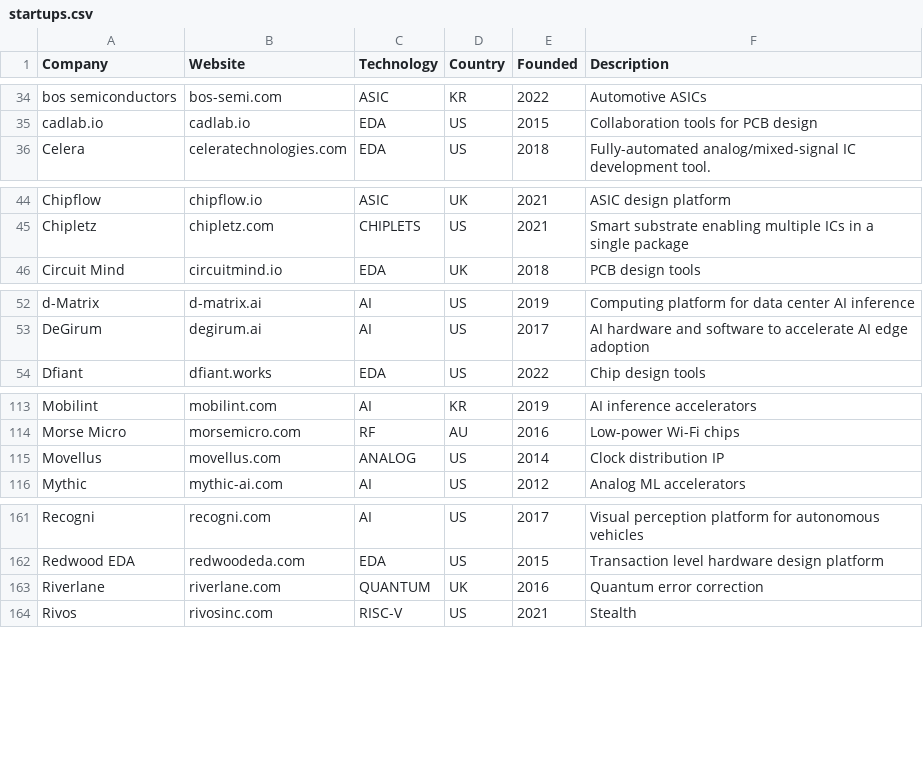
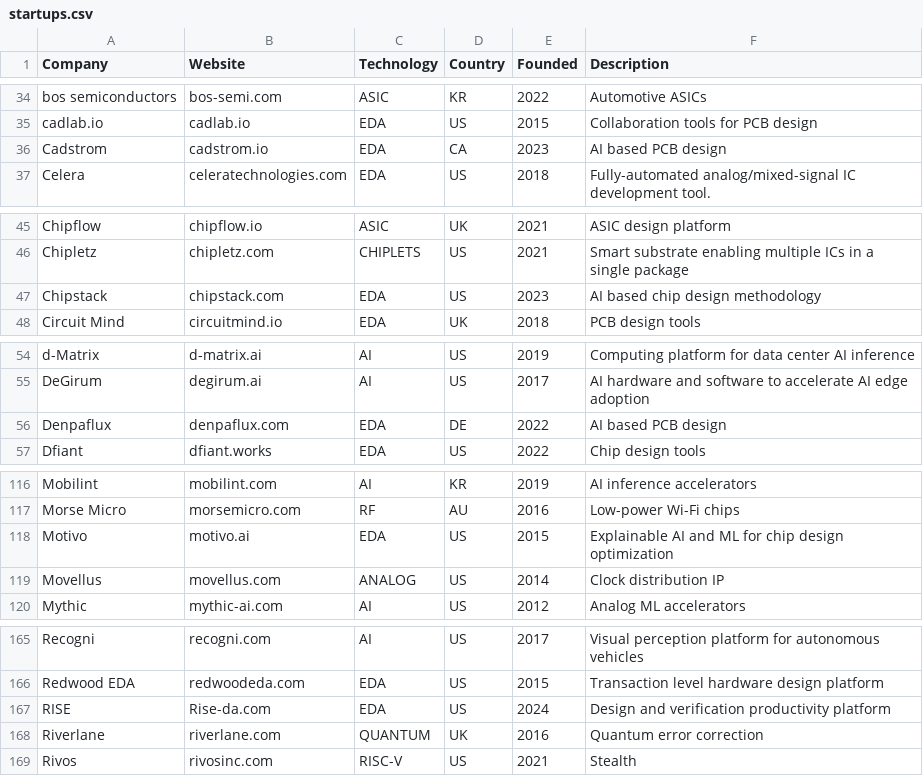
Before and after one commit to aolofsson/awesome-semiconductor-startups, a CSV file: startups.csv, drawn as a sheet; only a part is shown, gaps mark what is left out; the diff covers the shown part only.

```diff
--- a/startups.csv
+++ b/startups.csv
@@ -35,2 +35,3 @@ bos semiconductors,bos-semi.com,ASIC,KR,2022,Automotive ASICs
 cadlab.io,cadlab.io,EDA,US,2015,Collaboration tools for PCB design
+Cadstrom,cadstrom.io,EDA,CA,2023,AI based PCB design
 Celera,celeratechnologies.com,EDA,US,2018,Fully-automated analog/mixed-signal IC development tool.
@@ -45,2 +46,3 @@ Chipflow,chipflow.io,ASIC,UK,2021,ASIC design platform
 Chipletz,chipletz.com,CHIPLETS,US,2021,Smart substrate enabling multiple ICs in a single package
+Chipstack,chipstack.com,EDA,US,2023,AI based chip design methodology
 Circuit Mind,circuitmind.io,EDA,UK,2018,PCB design tools
@@ -53,2 +55,3 @@ d-Matrix,d-matrix.ai,AI,US,2019,Computing platform for data center AI inference
 DeGirum,degirum.ai,AI,US,2017,AI hardware and software to accelerate AI edge adoption
+Denpaflux,denpaflux.com,EDA,DE,2022,AI based PCB design
 Dfiant,dfiant.works,EDA,US,2022,Chip design tools
@@ -114,2 +117,3 @@ Mobilint,mobilint.com,AI,KR,2019,AI inference accelerators
 Morse Micro,morsemicro.com,RF,AU,2016,Low-power Wi-Fi chips
+Motivo,motivo.ai,EDA,US,2015,Explainable AI and ML for chip design optimization
 Movellus,movellus.com,ANALOG,US,2014,Clock distribution IP
@@ -162,2 +166,3 @@ Recogni,recogni.com,AI,US,2017,Visual perception platform for autonomous vehicle
 Redwood EDA,redwoodeda.com,EDA,US,2015,Transaction level hardware design platform
+RISE,Rise-da.com,EDA,US,2024,Design and verification productivity platform
 Riverlane,riverlane.com,QUANTUM,UK,2016,Quantum error correction
```
Also changed, not shown: 1 added row elsewhere in this file, 1 other file.
